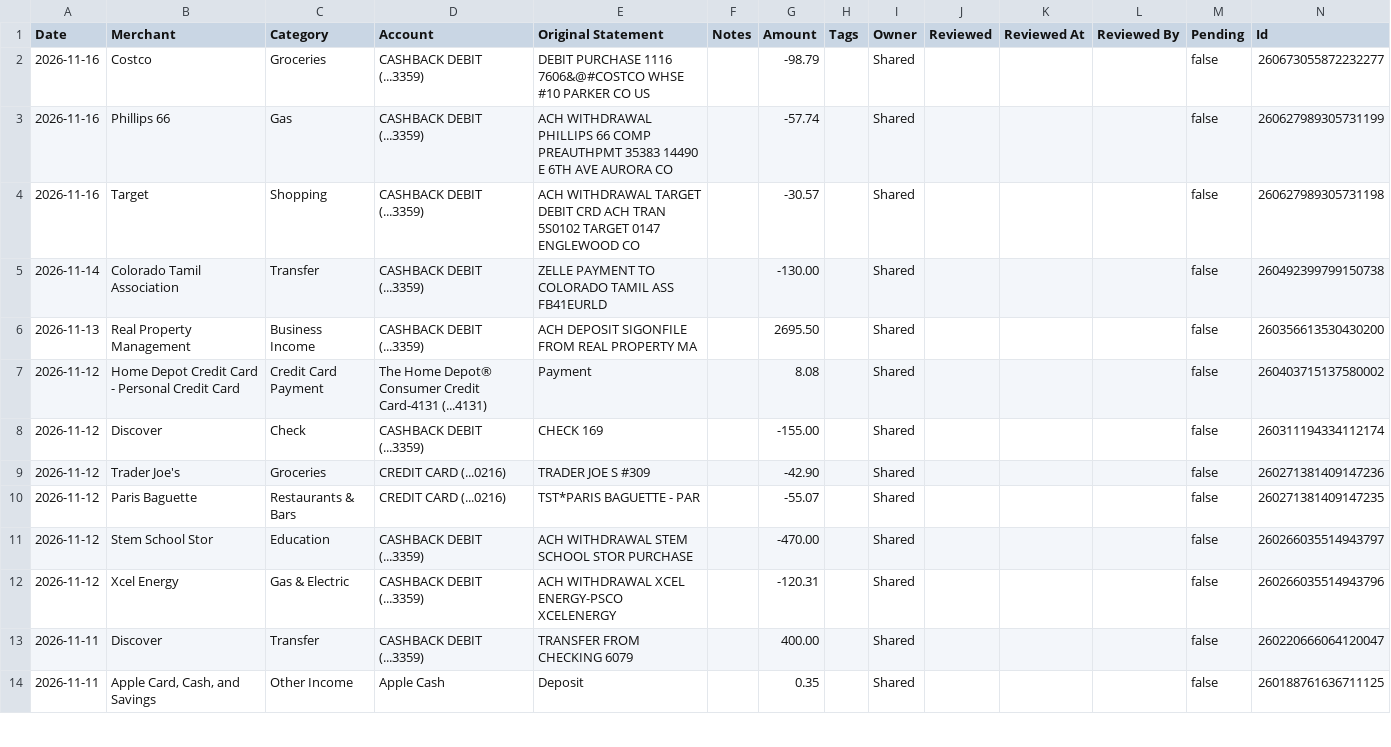
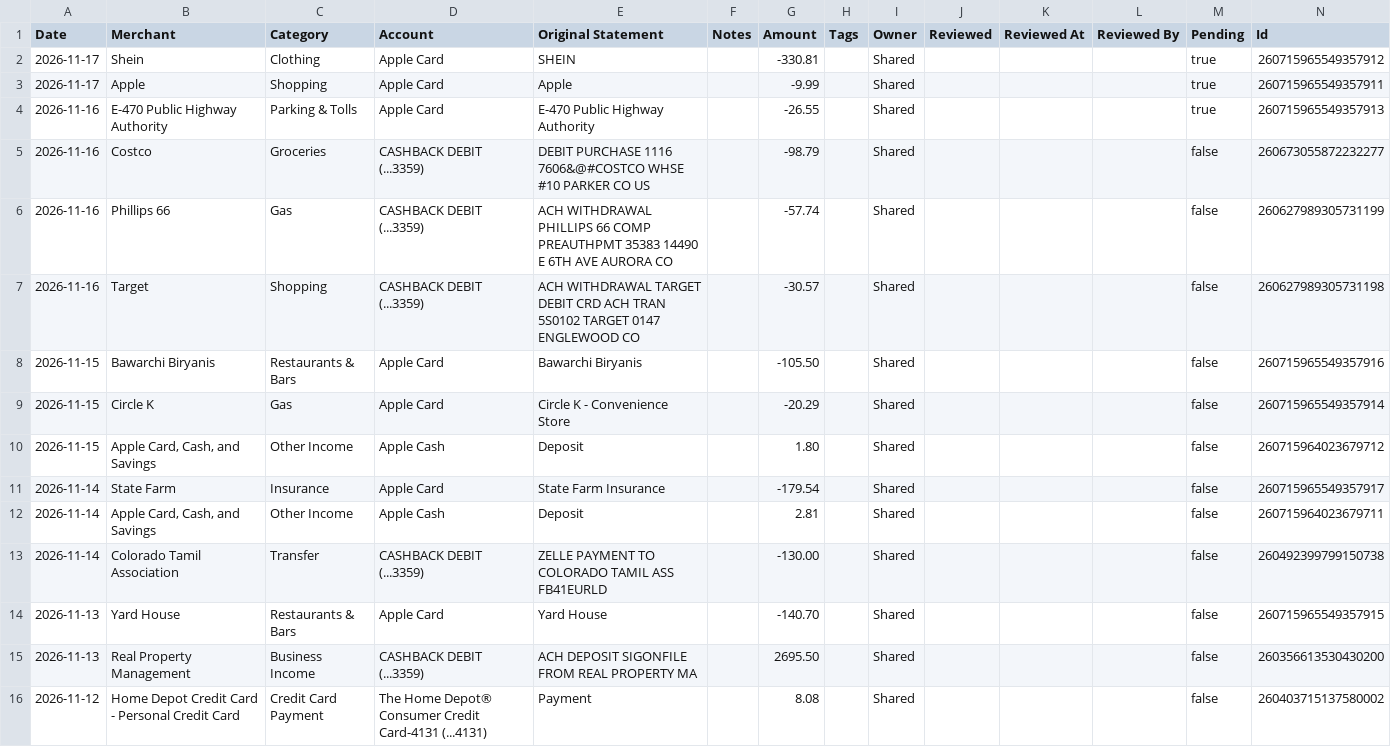
Before and after one commit to davis-raj/spend-dashboard, a CSV file: data/transactions.csv, drawn as a sheet; only a part is shown; the shorter side is filled out with more unchanged rows; the diff names each change by its address in the sheet, - before the commit and + after, or states it on an @@ line.

Commit message:
Auto-update: daily transaction refresh

```diff
--- a/data/transactions.csv
+++ b/data/transactions.csv
+row 2: 2026-11-17 | Shein | Clothing | Apple Card | SHEIN |  | -330.81 |  | Shared |  |  |  | true | 260715965549357912
+row 3: 2026-11-17 | Apple | Shopping | Apple Card | Apple |  | -9.99 |  | Shared |  |  |  | true | 260715965549357911
+row 4: 2026-11-16 | E-470 Public Highway Authority | Parking & Tolls | Apple Card | E-470 Public Highway Authority |  | -26.55 |  | Shared |  |  |  | true | 260715965549357913
+row 8: 2026-11-15 | Bawarchi Biryanis | Restaurants & Bars | Apple Card | Bawarchi Biryanis |  | -105.50 |  | Shared |  |  |  | false | 260715965549357916
+row 9: 2026-11-15 | Circle K | Gas | Apple Card | Circle K - Convenience Store |  | -20.29 |  | Shared |  |  |  | false | 260715965549357914
+row 10: 2026-11-15 | Apple Card, Cash, and Savings | Other Income | Apple Cash | Deposit |  | 1.80 |  | Shared |  |  |  | false | 260715964023679712
+row 11: 2026-11-14 | State Farm | Insurance | Apple Card | State Farm Insurance |  | -179.54 |  | Shared |  |  |  | false | 260715965549357917
+row 12: 2026-11-14 | Apple Card, Cash, and Savings | Other Income | Apple Cash | Deposit |  | 2.81 |  | Shared |  |  |  | false | 260715964023679711
+row 14: 2026-11-13 | Yard House | Restaurants & Bars | Apple Card | Yard House |  | -140.70 |  | Shared |  |  |  | false | 260715965549357915
```
Also changed, not shown: 2 other files.
